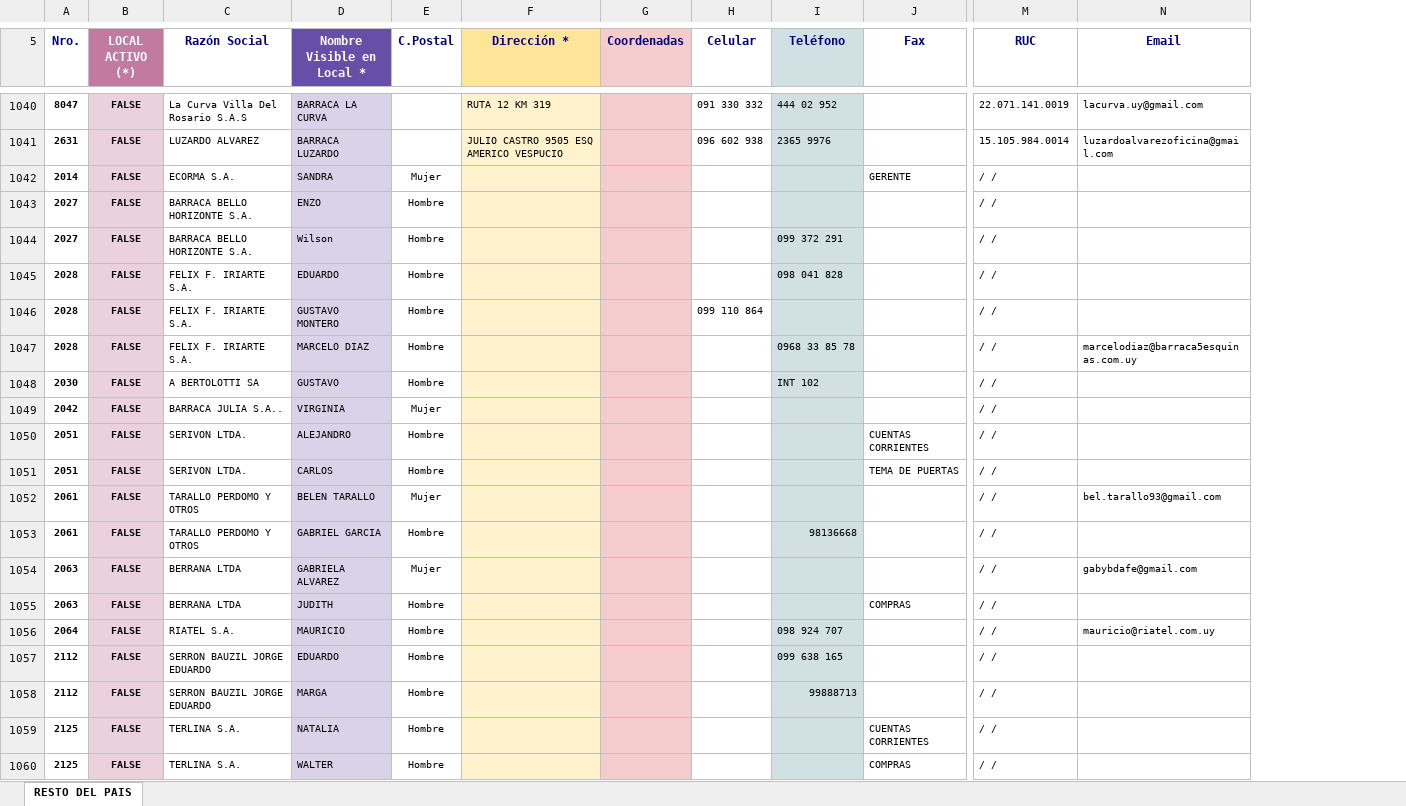
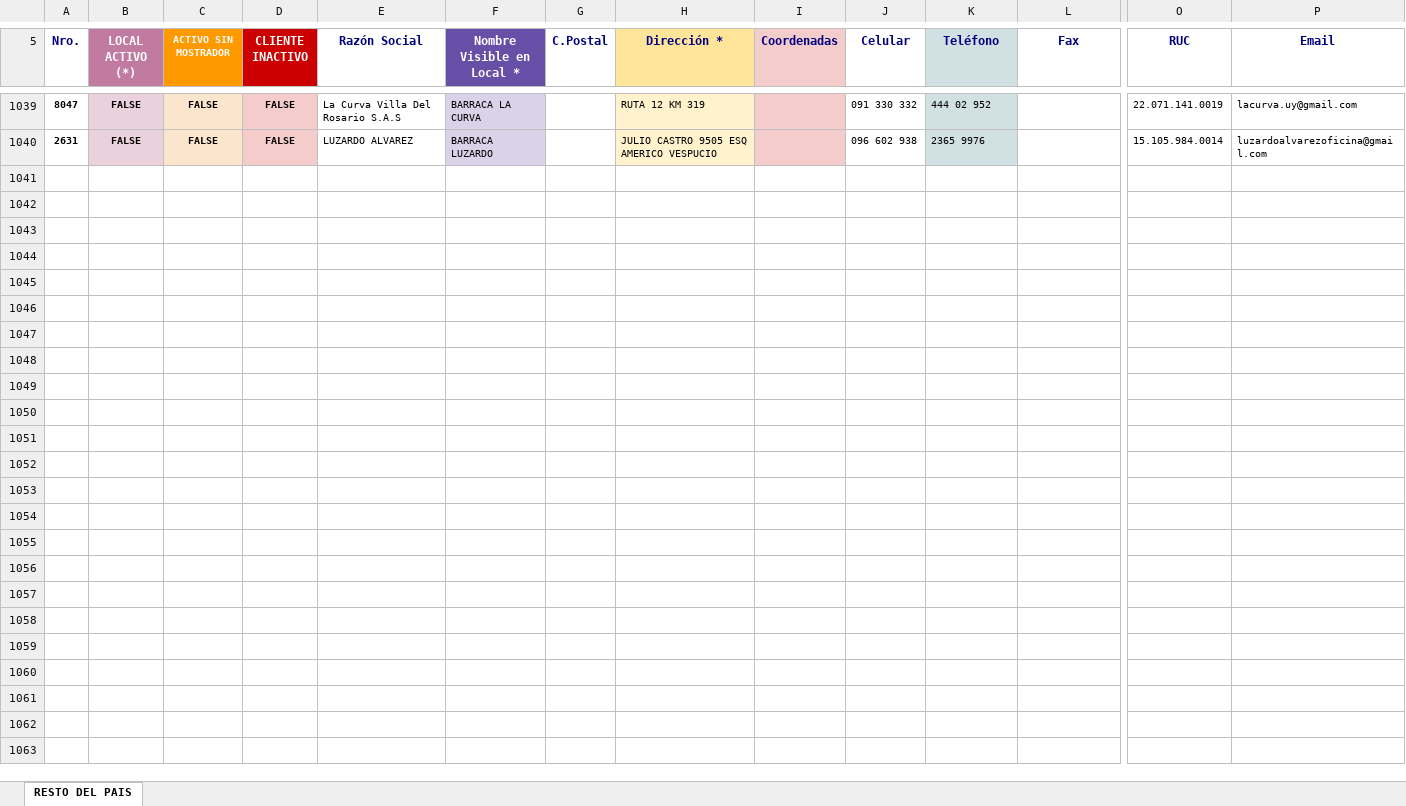
Before and after one commit to GeroRS33/MapaWebLimitada, an Excel workbook: ClientesSolo_INTERIOR.xlsx, sheet RESTO DEL PAIS, drawn as a sheet; only a part is shown, gaps mark what is left out; values as stored, in another font and other column widths than the file's, no borders; charts and pictures not drawn; removed rows and columns are numbered as before the commit, all else as after; rows hold the shown columns only; the diff covers the shown part only; the diff names each change by its address in the sheet, - before the commit and + after, or states it on an @@ line.

Commit message:
Actualizar clientes interior

```diff
--- a/ClientesSolo_INTERIOR.xlsx (sheet RESTO DEL PAIS)
+++ b/ClientesSolo_INTERIOR.xlsx (sheet RESTO DEL PAIS)
+column C (ACTIVO SIN MOSTRADOR), rows 1039-1040: FALSE | FALSE
+column D (CLIENTE INACTIVO), rows 1039-1040: FALSE | FALSE
-row 1042: 2014 | FALSE | ECORMA S.A. | SANDRA | Mujer |  |  |  |  | GERENTE | / /
-row 1043: 2027 | FALSE | BARRACA BELLO HORIZONTE S.A. | ENZO | Hombre |  |  |  |  |  | / /
-row 1044: 2027 | FALSE | BARRACA BELLO HORIZONTE S.A. | Wilson | Hombre |  |  |  | 099 372 291 |  | / /
-row 1045: 2028 | FALSE | FELIX F. IRIARTE S.A. | EDUARDO | Hombre |  |  |  | 098 041 828 |  | / /
-row 1046: 2028 | FALSE | FELIX F. IRIARTE S.A. | GUSTAVO MONTERO | Hombre |  |  | 099 110 864 |  |  | / /
-row 1047: 2028 | FALSE | FELIX F. IRIARTE S.A. | MARCELO DIAZ | Hombre |  |  |  | 0968 33 85 78 |  | / / | marcelodiaz@barraca5esquinas.com.uy
-row 1048: 2030 | FALSE | A BERTOLOTTI SA | GUSTAVO | Hombre |  |  |  | INT 102 |  | / /
-row 1049: 2042 | FALSE | BARRACA JULIA S.A.. | VIRGINIA | Mujer |  |  |  |  |  | / /
-row 1050: 2051 | FALSE | SERIVON LTDA. | ALEJANDRO | Hombre |  |  |  |  | CUENTAS CORRIENTES | / /
-row 1051: 2051 | FALSE | SERIVON LTDA. | CARLOS | Hombre |  |  |  |  | TEMA DE PUERTAS | / /
-row 1052: 2061 | FALSE | TARALLO PERDOMO Y OTROS | BELEN TARALLO | Mujer |  |  |  |  |  | / / | bel.tarallo93@gmail.com
-row 1053: 2061 | FALSE | TARALLO PERDOMO Y OTROS | GABRIEL GARCIA | Hombre |  |  |  | 98136668 |  | / /
-row 1054: 2063 | FALSE | BERRANA LTDA | GABRIELA ALVAREZ | Mujer |  |  |  |  |  | / / | gabybdafe@gmail.com
-row 1055: 2063 | FALSE | BERRANA LTDA | JUDITH | Hombre |  |  |  |  | COMPRAS | / /
-row 1056: 2064 | FALSE | RIATEL S.A. | MAURICIO | Hombre |  |  |  | 098 924 707 |  | / / | mauricio@riatel.com.uy
-row 1057: 2112 | FALSE | SERRON BAUZIL JORGE EDUARDO | EDUARDO | Hombre |  |  |  | 099 638 165 |  | / /
-row 1058: 2112 | FALSE | SERRON BAUZIL JORGE EDUARDO | MARGA | Hombre |  |  |  | 99888713 |  | / /
-row 1059: 2125 | FALSE | TERLINA S.A. | NATALIA | Hombre |  |  |  |  | CUENTAS CORRIENTES | / /
-row 1060: 2125 | FALSE | TERLINA S.A. | WALTER | Hombre |  |  |  |  | COMPRAS | / /
```
Also changed, not shown: 167 removed rows and 354 edited cells elsewhere in this sheet.
